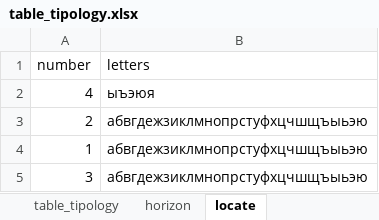
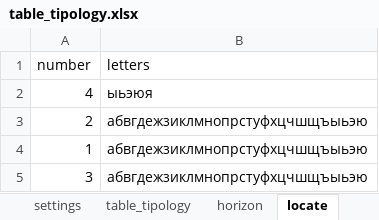
Before and after one commit to Kudesnick/raskopaem, an Excel workbook: input/table_tipology.xlsx, sheet locate, drawn as a sheet; values as stored, in another font and other column widths than the file's, no borders; the diff names each change by its address in the sheet, - before the commit and + after, or states it on an @@ line.

```diff
--- a/input/table_tipology.xlsx (sheet locate)
+++ b/input/table_tipology.xlsx (sheet locate)
+sheet tab: settings
-B2 (letters): ыъэюя
+B2 (letters): ыьэюя
```
Also changed, not shown: 1 other file.
